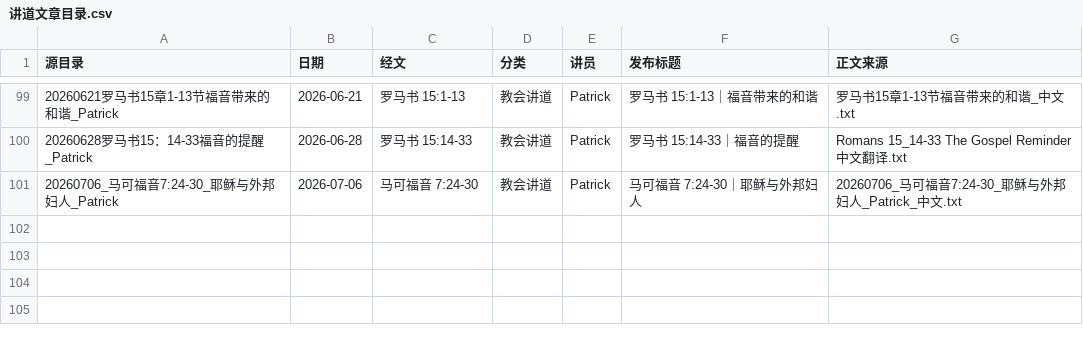
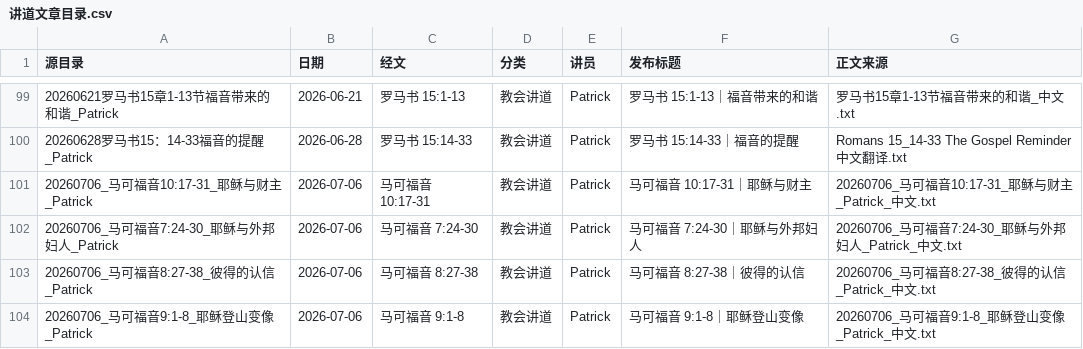
Before and after one commit to Ronnie0229/Ronnie0229.github.io, a CSV file: docs/内容整理报告/讲道文章目录.csv, drawn as a sheet; only a part is shown, gaps mark what is left out; the diff names each change by its address in the sheet, - before the commit and + after, or states it on an @@ line.

```diff
--- a/docs/内容整理报告/讲道文章目录.csv
+++ b/docs/内容整理报告/讲道文章目录.csv
+row 101: 20260706_马可福音10:17-31_耶稣与财主_Patrick | 2026-07-06 | 马可福音 10:17-31 | 教会讲道 | Patrick | 马可福音 10:17-31｜耶稣与财主 | 20260706_马可福音10:17-31_耶稣与财主_Patrick_中文.txt
+row 103: 20260706_马可福音8:27-38_彼得的认信_Patrick | 2026-07-06 | 马可福音 8:27-38 | 教会讲道 | Patrick | 马可福音 8:27-38｜彼得的认信 | 20260706_马可福音8:27-38_彼得的认信_Patrick_中文.txt
+row 104: 20260706_马可福音9:1-8_耶稣登山变像_Patrick | 2026-07-06 | 马可福音 9:1-8 | 教会讲道 | Patrick | 马可福音 9:1-8｜耶稣登山变像 | 20260706_马可福音9:1-8_耶稣登山变像_Patrick_中文.txt
```
Also changed, not shown: docs/内容整理报告/sermon-import-registry.csv, 6 other files.
